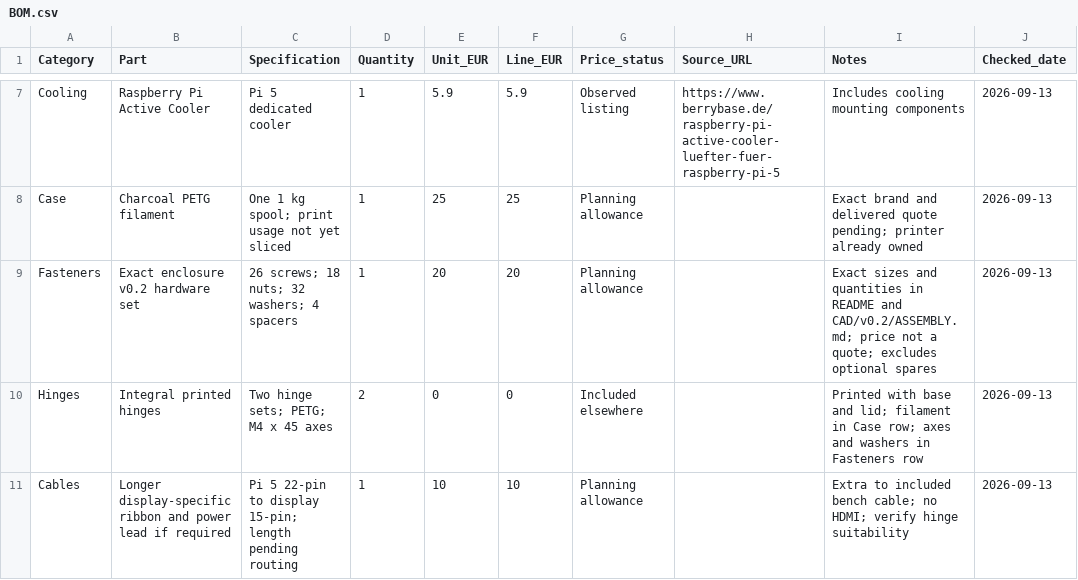
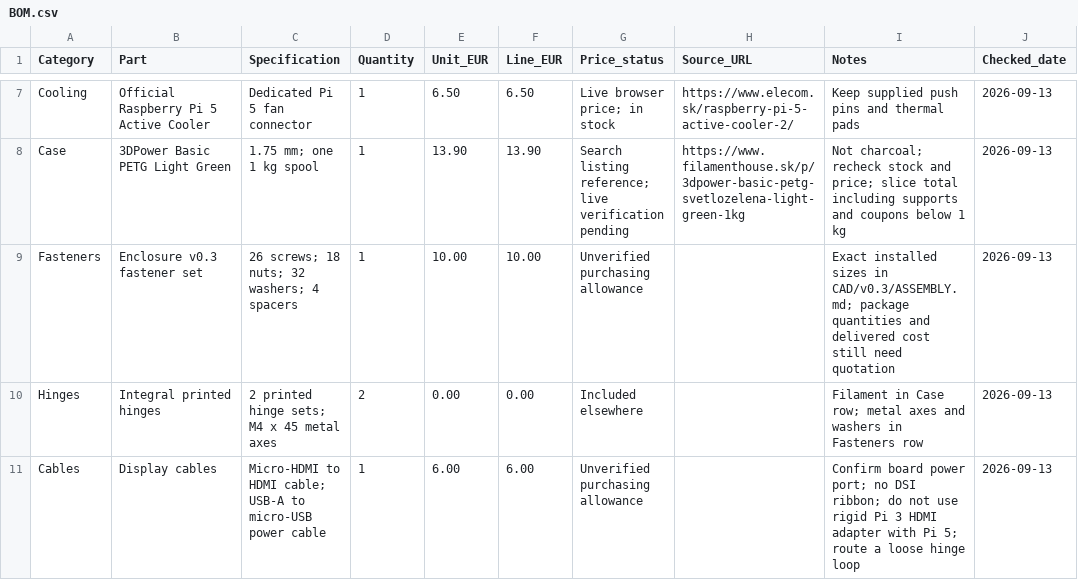
Before and after one commit to Gabko11111111/OpenPi-Laptop, a CSV file: BOM.csv, drawn as a sheet; only a part is shown, gaps mark what is left out; the diff covers the shown part only.

Commit message:
Revise OpenPi to EUR 250 planning budget v0.3

```diff
--- a/BOM.csv
+++ b/BOM.csv
@@ -7,5 +7,5 @@
-"Cooling","Raspberry Pi Active Cooler","Pi 5 dedicated cooler","1","5.9","5.9","Observed listing","https://www.berrybase.de/raspberry-pi-active-cooler-luefter-fuer-raspberry-pi-5","Includes cooling mounting components","2026-09-13"
-"Case","Charcoal PETG filament","One 1 kg spool; print usage not yet sliced","1","25","25","Planning allowance","","Exact brand and delivered quote pending; printer already owned","2026-09-13"
-"Fasteners","Exact enclosure v0.2 hardware set","26 screws; 18 nuts; 32 washers; 4 spacers","1","20","20","Planning allowance","","Exact sizes and quantities in README and CAD/v0.2/ASSEMBLY.md; price not a quote; excludes optional spares","2026-09-13"
-"Hinges","Integral printed hinges","Two hinge sets; PETG; M4 x 45 axes","2","0","0","Included elsewhere","","Printed with base and lid; filament in Case row; axes and washers in Fasteners row","2026-09-13"
-"Cables","Longer display-specific ribbon and power lead if required","Pi 5 22-pin to display 15-pin; length pending routing","1","10","10","Planning allowance","","Extra to included bench cable; no HDMI; verify hinge suitability","2026-09-13"
+Cooling,Official Raspberry Pi 5 Active Cooler,Dedicated Pi 5 fan connector,1,6.50,6.50,Live browser price; in stock,https://www.elecom.sk/raspberry-pi-5-active-cooler-2/,Keep supplied push pins and thermal pads,2026-09-13
+Case,3DPower Basic PETG Light Green,1.75 mm; one 1 kg spool,1,13.90,13.90,Search listing reference; live verification pending,https://www.filamenthouse.sk/p/3dpower-basic-petg-svetlozelena-light-green-1kg,Not charcoal; recheck stock and price; slice total including supports and coupons below 1 kg,2026-09-13
+Fasteners,Enclosure v0.3 fastener set,26 screws; 18 nuts; 32 washers; 4 spacers,1,10.00,10.00,Unverified purchasing allowance,,Exact installed sizes in CAD/v0.3/ASSEMBLY.md; package quantities and delivered cost still need quotation,2026-09-13
+Hinges,Integral printed hinges,2 printed hinge sets; M4 x 45 metal axes,2,0.00,0.00,Included elsewhere,,Filament in Case row; metal axes and washers in Fasteners row,2026-09-13
+Cables,Display cables,Micro-HDMI to HDMI cable; USB-A to micro-USB power cable,1,6.00,6.00,Unverified purchasing allowance,,Confirm board power port; no DSI ribbon; do not use rigid Pi 3 HDMI adapter with Pi 5; route a loose hinge loop,2026-09-13
```
Also changed, not shown: 55 edited cells elsewhere in this file, 3 other files.
